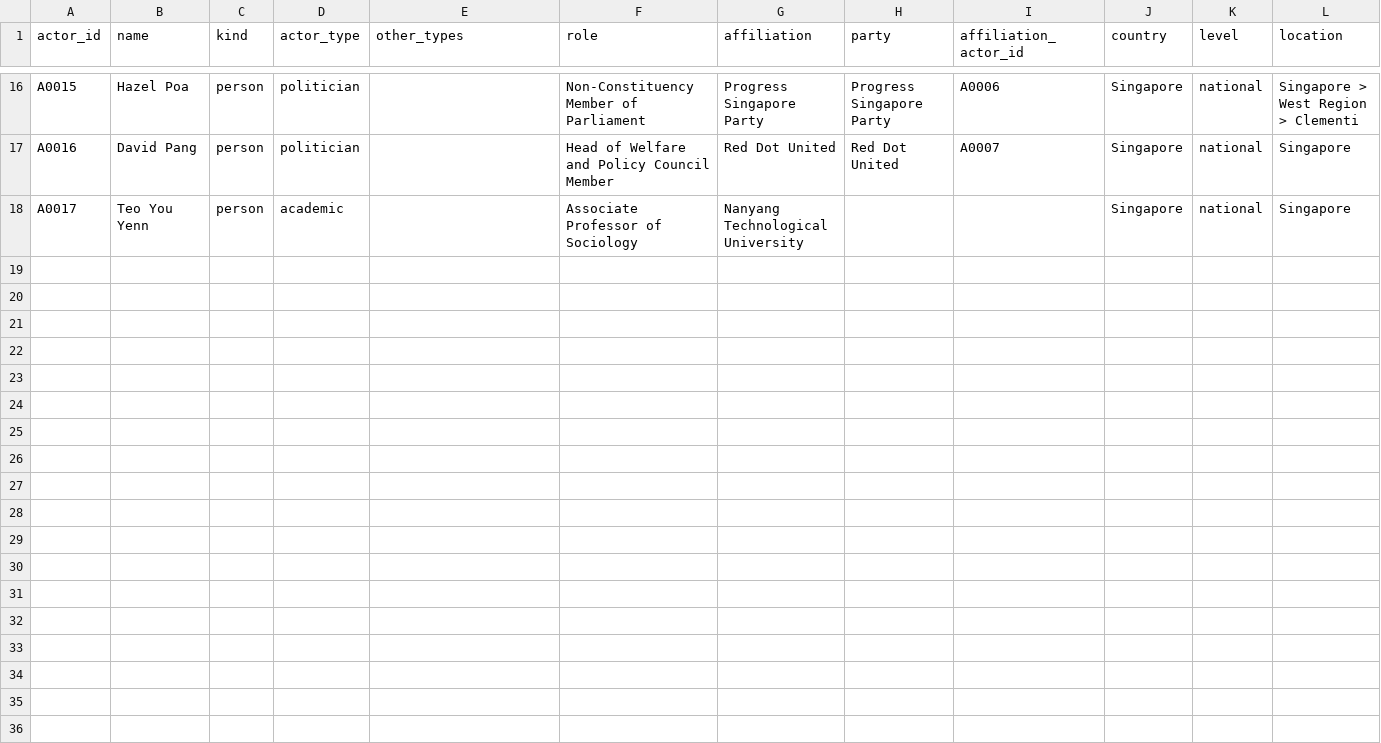
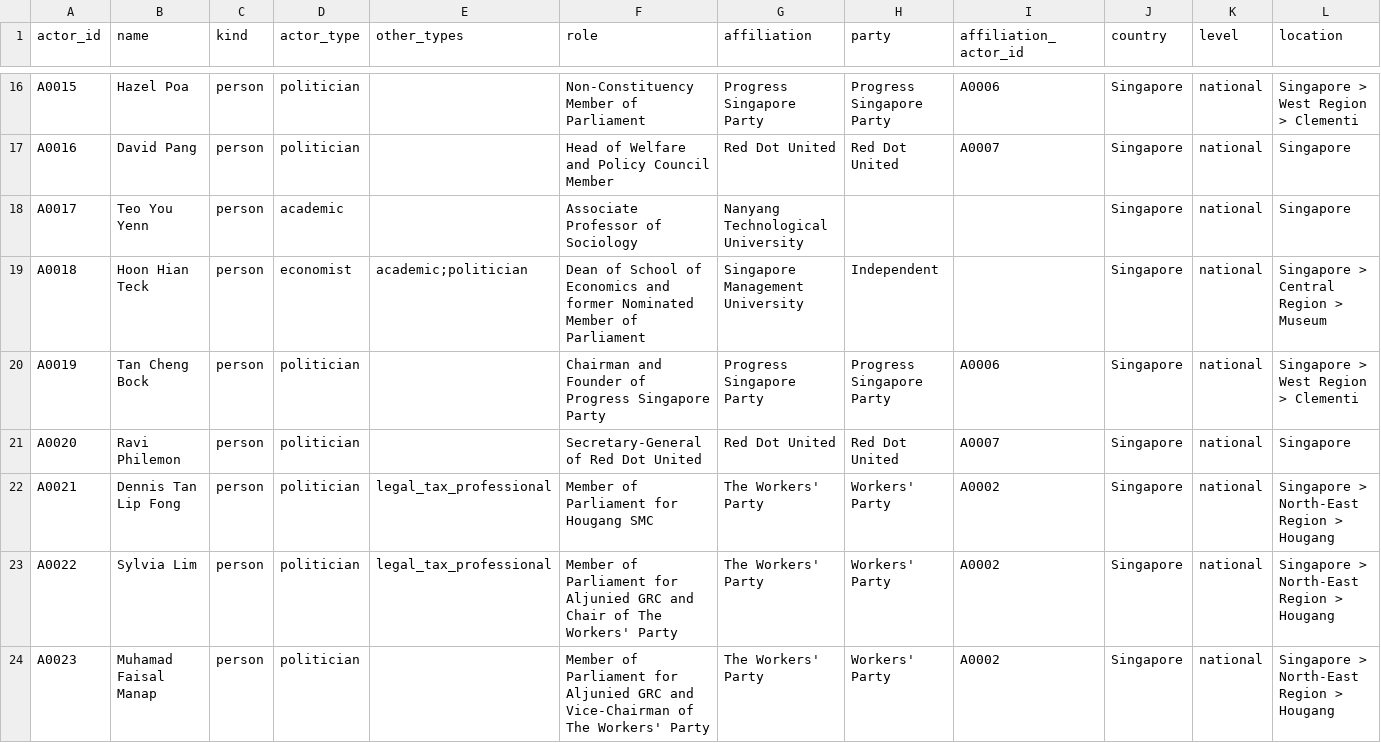
Before and after one commit to Egalitaristen/wealth-tax-database, a CSV file: data/sg/actors.csv, drawn as a sheet; only a part is shown, gaps mark what is left out; rows hold the shown columns only; the diff names each change by its address in the sheet, - before the commit and + after, or states it on an @@ line.

```diff
--- a/data/sg/actors.csv
+++ b/data/sg/actors.csv
+row 19: A0018 | Hoon Hian Teck | person | economist | academic;politician | Dean of School of Economics and former Nominated Member of Parliament | Singapore Management University | Independent |  | Singapore | national | Singapore > Central Region > Museum
+row 20: A0019 | Tan Cheng Bock | person | politician |  | Chairman and Founder of Progress Singapore Party | Progress Singapore Party | Progress Singapore Party | A0006 | Singapore | national | Singapore > West Region > Clementi
+row 21: A0020 | Ravi Philemon | person | politician |  | Secretary-General of Red Dot United | Red Dot United | Red Dot United | A0007 | Singapore | national | Singapore
+row 22: A0021 | Dennis Tan Lip Fong | person | politician | legal_tax_professional | Member of Parliament for Hougang SMC | The Workers' Party | Workers' Party | A0002 | Singapore | national | Singapore > North-East Region > Hougang
+row 23: A0022 | Sylvia Lim | person | politician | legal_tax_professional | Member of Parliament for Aljunied GRC and Chair of The Workers' Party | The Workers' Party | Workers' Party | A0002 | Singapore | national | Singapore > North-East Region > Hougang
+row 24: A0023 | Muhamad Faisal Manap | person | politician |  | Member of Parliament for Aljunied GRC and Vice-Chairman of The Workers' Party | The Workers' Party | Workers' Party | A0002 | Singapore | national | Singapore > North-East Region > Hougang
```
Also changed, not shown: data/sg/evidence.csv, data/sg/exclusions.csv, 4 other files.
